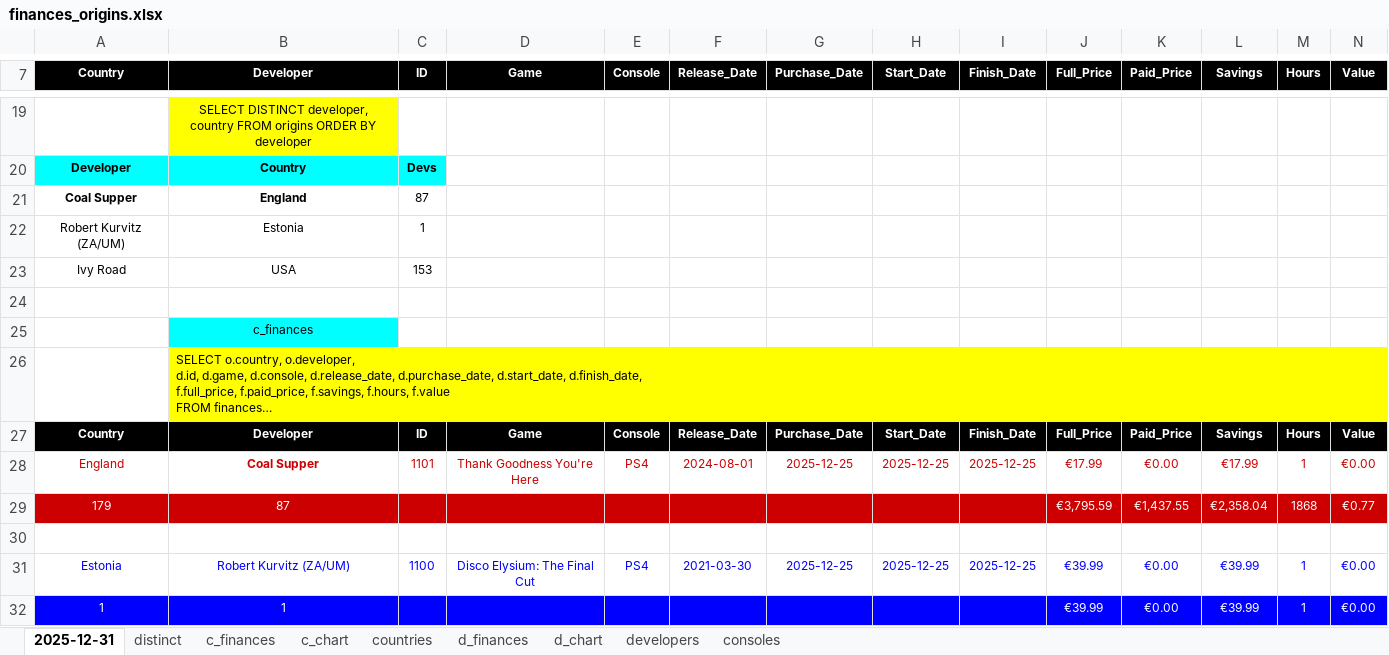
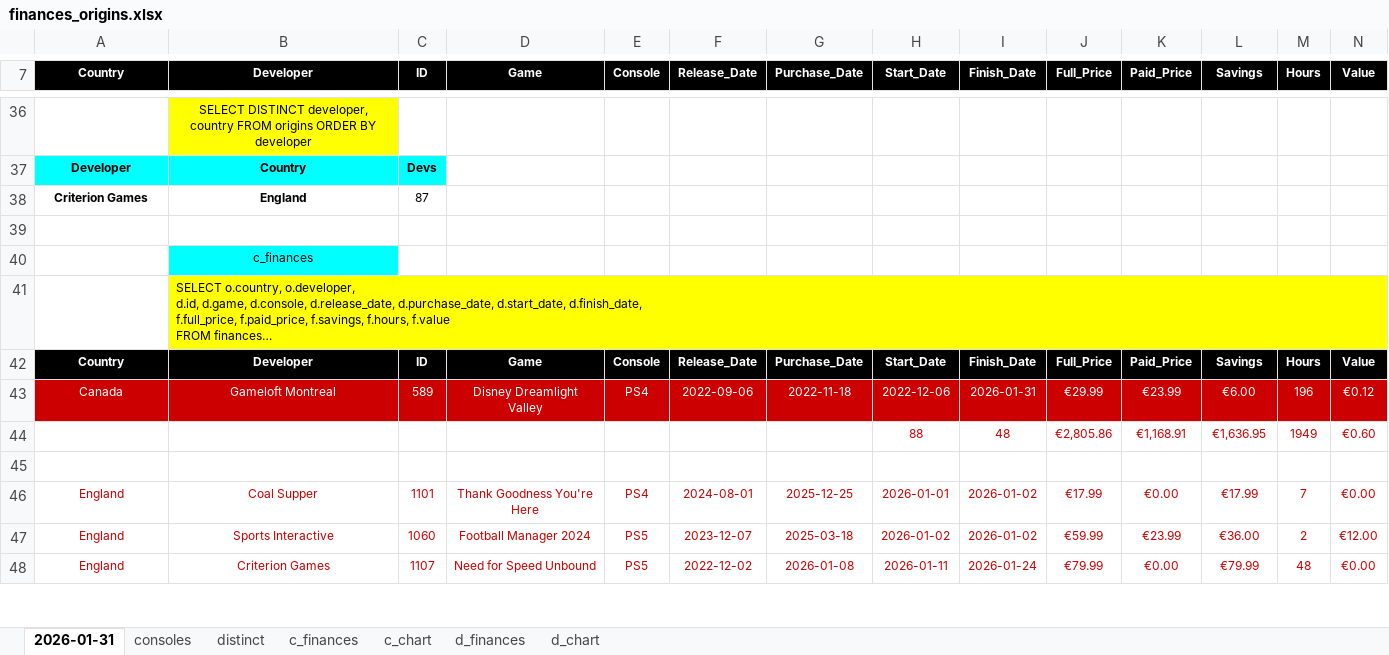
Before and after one commit to hoffjager/databases, an Excel workbook: playstation/output/finances_origins.xlsx, sheet 2026-01-31, drawn as a sheet; only a part is shown, gaps mark what is left out; long unchanged cells end in …; values as stored, in another font and other column widths than the file's, no borders; charts and pictures not drawn; removed rows and columns are numbered as before the commit, all else as after; the diff covers the shown part only; the diff names each change by its address in the sheet, - before the commit and + after, or states it on an @@ line.

Commit message:
updated for Jan 2026 removed Word doc Charts (charts in Excel files) text from Charts was moved to README re-organised tabs within files to tidy up data analysis

```diff
--- a/playstation/output/finances_origins.xlsx (sheet 2026-01-31)
+++ b/playstation/output/finances_origins.xlsx (sheet 2026-01-31)
-sheet tab: 2025-12-31
+sheet tab: 2026-01-31
-sheet tab: countries
-sheet tab: developers
@@ sheet tab order changed: 2026-01-31 | consoles | distinct | c_finances | c_chart | d_finances | d_chart @@
-A38 (Country): Coal Supper
+A38 (Country): Criterion Games
-row 22: Robert Kurvitz (ZA/UM) | Estonia | 1
-row 23: Ivy Road | USA | 153
-row 28: England | Coal Supper | 1101 | Thank Goodness You're Here | PS4 | 2024-08-01 | 2025-12-25 | 2025-12-25 | 2025-12-25 | €17.99 | €0.00 | €17.99 | 1 | €0.00
-row 29: 179 | 87 |  |  |  |  |  |  |  | €3,795.59 | €1,437.55 | €2,358.04 | 1868 | €0.77
+row 43: Canada | Gameloft Montreal | 589 | Disney Dreamlight Valley | PS4 | 2022-09-06 | 2022-11-18 | 2022-12-06 | 2026-01-31 | €29.99 | €23.99 | €6.00 | 196 | €0.12
+row 44:  |  |  |  |  |  |  | 88 | 48 | €2,805.86 | €1,168.91 | €1,636.95 | 1949 | €0.60
-row 31: Estonia | Robert Kurvitz (ZA/UM) | 1100 | Disco Elysium: The Final Cut | PS4 | 2021-03-30 | 2025-12-25 | 2025-12-25 | 2025-12-25 | €39.99 | €0.00 | €39.99 | 1 | €0.00
-row 32: 1 | 1 |  |  |  |  |  |  |  | €39.99 | €0.00 | €39.99 | 1 | €0.00
+row 46: England | Coal Supper | 1101 | Thank Goodness You're Here | PS4 | 2024-08-01 | 2025-12-25 | 2026-01-01 | 2026-01-02 | €17.99 | €0.00 | €17.99 | 7 | €0.00
+row 47: England | Sports Interactive | 1060 | Football Manager 2024 | PS5 | 2023-12-07 | 2025-03-18 | 2026-01-02 | 2026-01-02 | €59.99 | €23.99 | €36.00 | 2 | €12.00
+row 48: England | Criterion Games | 1107 | Need for Speed Unbound | PS5 | 2022-12-02 | 2026-01-08 | 2026-01-11 | 2026-01-24 | €79.99 | €0.00 | €79.99 | 48 | €0.00
```
Also changed, not shown: 113 added rows, 28 removed rows, 4 moved rows, 85 edited cells and cell formats elsewhere in this sheet, sheet d_chart, sheet d_finances, sheet c_finances, sheet c_chart, sheet consoles, formulas that keep their value, charts or pictures, playstation/output/1. wishlist.xlsx, playstation/output/all_data [MASTER].xlsx, 16 other files.
